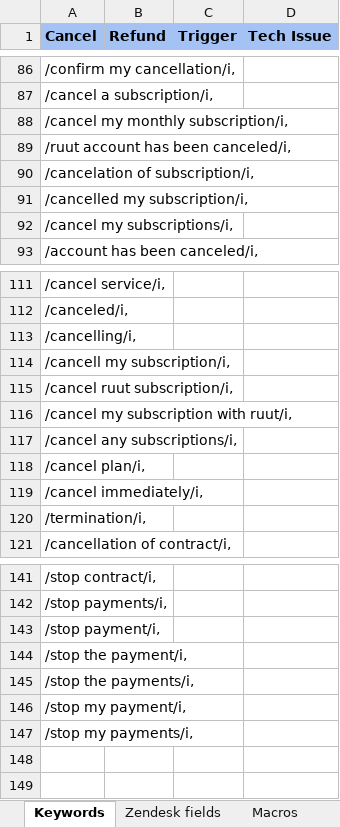
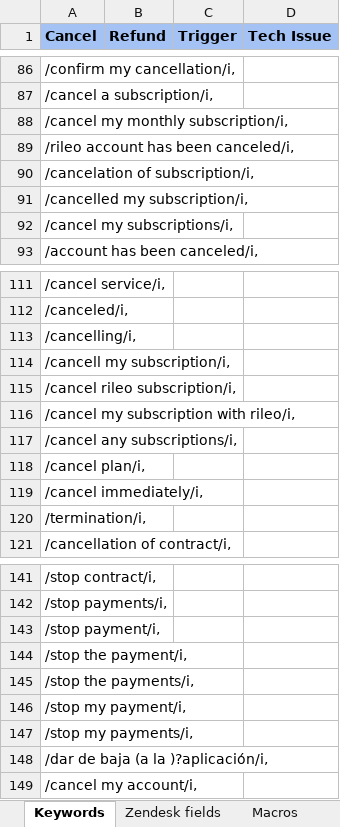
Before and after one commit to EvgeniyGerbinEverHelp/rileo_cancel_bot, an Excel workbook: rileo_data_enrichment.xlsx, sheet Keywords, drawn as a sheet; only a part is shown, gaps mark what is left out; values as stored, in another font and other column widths than the file's, no borders; the diff covers the shown part only; the diff names each change by its address in the sheet, - before the commit and + after, or states it on an @@ line.

```diff
--- a/rileo_data_enrichment.xlsx (sheet Keywords)
+++ b/rileo_data_enrichment.xlsx (sheet Keywords)
-A89 (Cancel): /ruut account has been canceled/i,
+A89 (Cancel): /rileo account has been canceled/i,
-A115 (Cancel): /cancel ruut subscription/i,
+A115 (Cancel): /cancel rileo subscription/i,
-A116 (Cancel): /cancel my subscription with ruut/i,
+A116 (Cancel): /cancel my subscription with rileo/i,
+row 148: /dar de baja (a la )?aplicación/i,
+row 149: /cancel my account/i,
```
Also changed, not shown: 10 edited cells elsewhere in this sheet.
